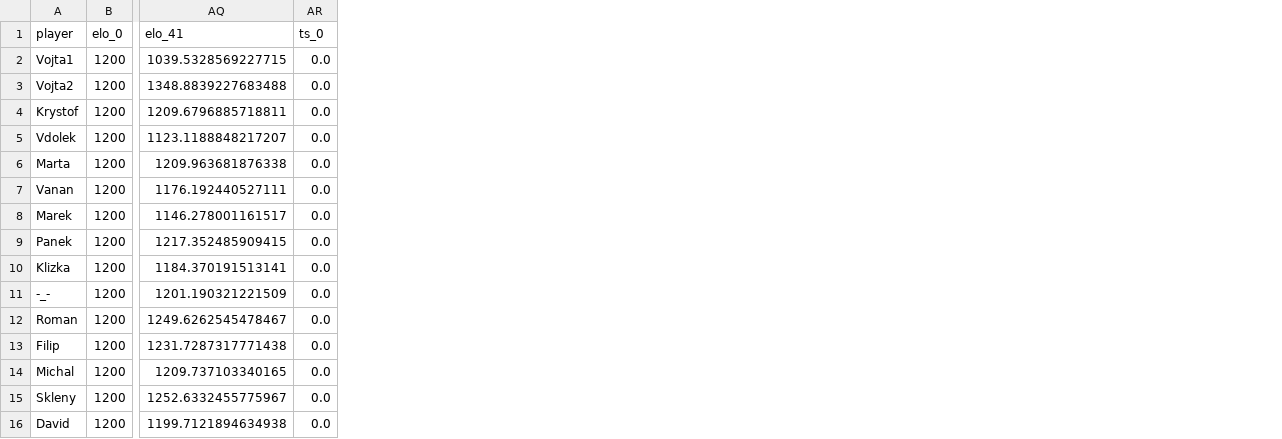
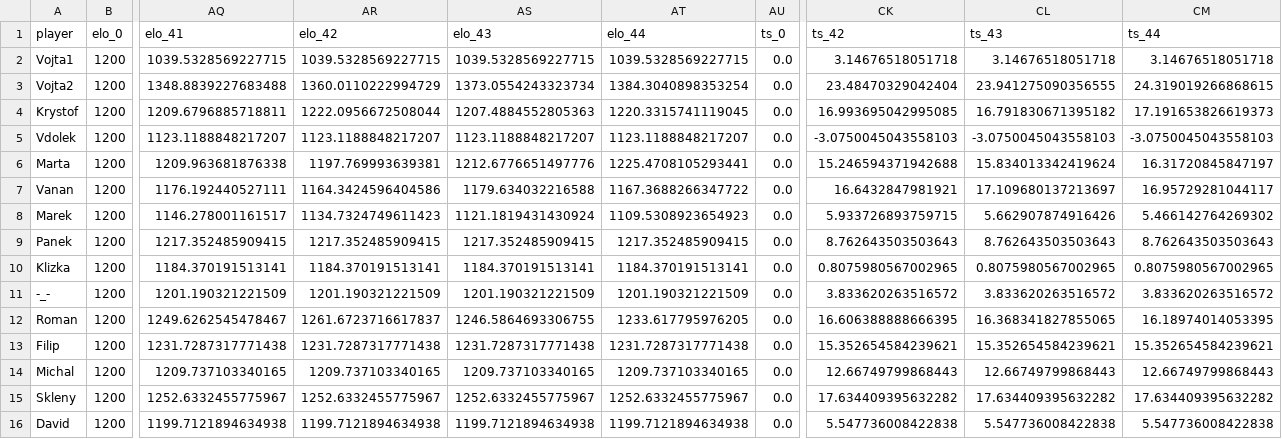
Before and after one commit to jindrvo1/Soccer, a CSV file: Results/Orlovna_Ratings.csv, drawn as a sheet; only a part is shown, gaps mark what is left out; the diff names each change by its address in the sheet, - before the commit and + after, or states it on an @@ line.

Commit message:
Data 28.12.

```diff
--- a/Results/Orlovna_Ratings.csv
+++ b/Results/Orlovna_Ratings.csv
+column AR (elo_42), rows 2-16: 1039.5328569227715 | 1360.0110222994729 | 1222.0956672508044 | 1123.1188848217207 | 1197.769993639381 | 1164.3424596404586 | 1134.7324749611423 | 1217.352485909415 | 1184.370191513141 | 1201.190321221509 | 1261.6723716617837 | 1231.7287317771438 | 1209.737103340165 | 1252.6332455775967 | 1199.7121894634938
+column AS (elo_43), rows 2-16: 1039.5328569227715 | 1373.0554243323734 | 1207.4884552805363 | 1123.1188848217207 | 1212.6776651497776 | 1179.634032216588 | 1121.1819431430924 | 1217.352485909415 | 1184.370191513141 | 1201.190321221509 | 1246.5864693306755 | 1231.7287317771438 | 1209.737103340165 | 1252.6332455775967 | 1199.7121894634938
+column AT (elo_44), rows 2-16: 1039.5328569227715 | 1384.3040898353254 | 1220.3315741119045 | 1123.1188848217207 | 1225.4708105293441 | 1167.3688266347722 | 1109.5308923654923 | 1217.352485909415 | 1184.370191513141 | 1201.190321221509 | 1233.617795976205 | 1231.7287317771438 | 1209.737103340165 | 1252.6332455775967 | 1199.7121894634938
+column CK (ts_42), rows 2-16: 3.14676518051718 | 23.48470329042404 | 16.993695042995085 | -3.0750045043558103 | 15.246594371942688 | 16.6432847981921 | 5.933726893759715 | 8.762643503503643 | 0.8075980567002965 | 3.833620263516572 | 16.606388888666395 | 15.352654584239621 | 12.66749799868443 | 17.634409395632282 | 5.547736008422838
+column CL (ts_43), rows 2-16: 3.14676518051718 | 23.941275090356555 | 16.791830671395182 | -3.0750045043558103 | 15.834013342419624 | 17.109680137213697 | 5.662907874916426 | 8.762643503503643 | 0.8075980567002965 | 3.833620263516572 | 16.368341827855065 | 15.352654584239621 | 12.66749799868443 | 17.634409395632282 | 5.547736008422838
+column CM (ts_44), rows 2-16: 3.14676518051718 | 24.319019266868615 | 17.191653826619373 | -3.0750045043558103 | 16.31720845847197 | 16.95729281044117 | 5.466142764269302 | 8.762643503503643 | 0.8075980567002965 | 3.833620263516572 | 16.18974014053395 | 15.352654584239621 | 12.66749799868443 | 17.634409395632282 | 5.547736008422838
```
Also changed, not shown: Orlovna.csv, Results/Orlovna_Games.csv, 2 other files.
